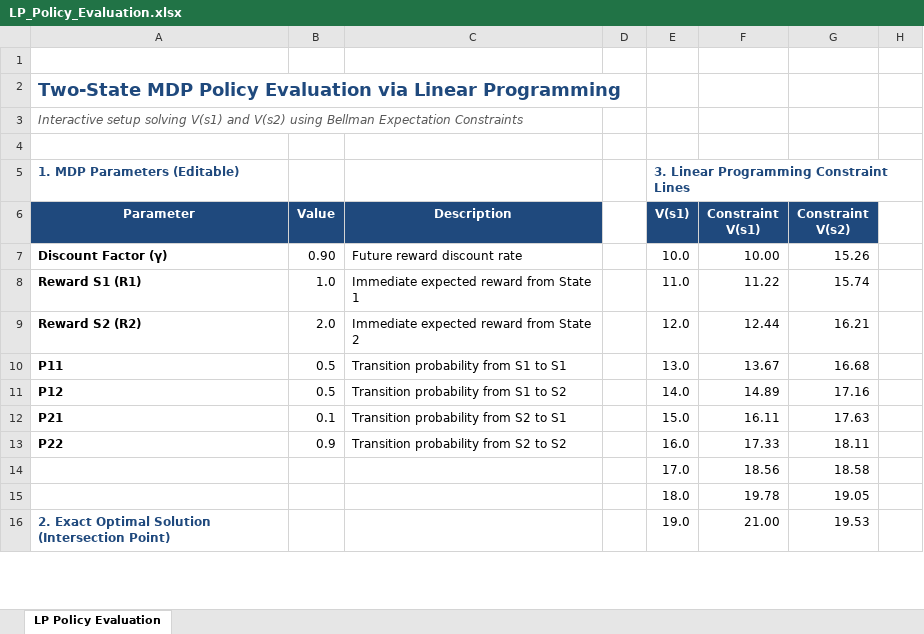
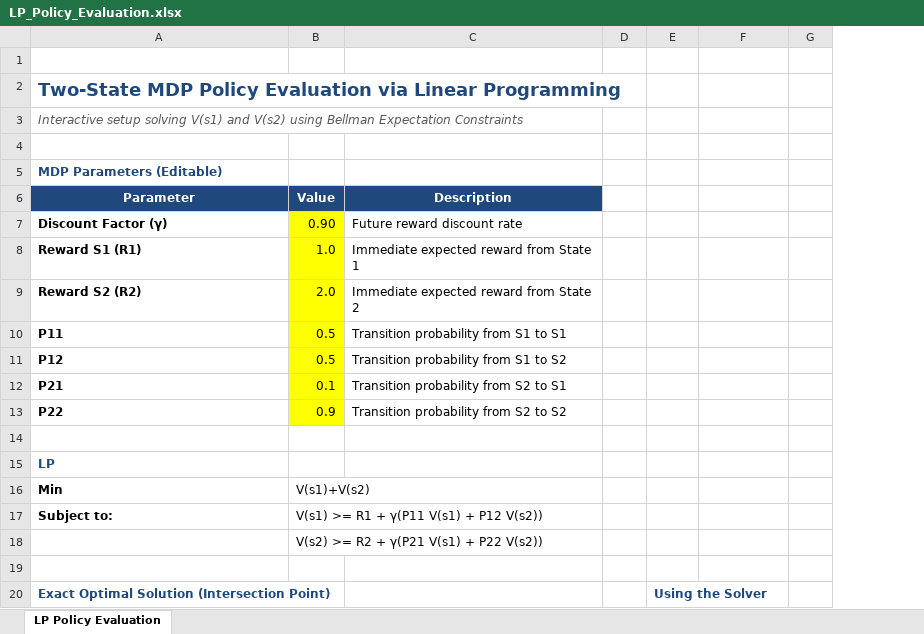
Before and after one commit to mhahsler/Introduction_to_Reinforcement_Learning, an Excel workbook: DP/LP_Policy_Evaluation.xlsx, sheet LP Policy Evaluation, drawn as a sheet; only a part is shown; values as stored, in another font and other column widths than the file's, no borders; charts and pictures not drawn; removed rows and columns are numbered as before the commit, all else as after; the diff covers the shown part only; the diff names each change by its address in the sheet, - before the commit and + after, or states it on an @@ line.

Commit message:
improved presentation.

```diff
--- a/DP/LP_Policy_Evaluation.xlsx (sheet LP Policy Evaluation)
+++ b/DP/LP_Policy_Evaluation.xlsx (sheet LP Policy Evaluation)
-column G (Constraint V(s2)), rows 7-14: 15.26 | 15.74 | 16.21 | 16.68 | 17.16 | 17.63 | 18.11 | 18.58; row 16: 19.53
-row 5: 1. MDP Parameters (Editable) |  |  |  | 3. Linear Programming Constraint Lines
+row 5: MDP Parameters (Editable)
-E6: V(s1)
+E6: (empty)
-E6:F6 fill: #1F497D
+E6:F6 fill: none
-F6: Constraint V(s1)
+F6: (empty)
-B7:B13 fill: none
+B7:B13 fill: #FFFF00
-E7: 10.0
+E7: (empty)
-F7: 10.00
+F7: (empty)
-E8: 11.0
+E8: (empty)
-F8: 11.22
+F8: (empty)
-E9: 12.0
+E9: (empty)
-F9: 12.44
+F9: (empty)
-E10: 13.0
+E10: (empty)
-F10: 13.67
+F10: (empty)
-E11: 14.0
+E11: (empty)
-F11: 14.89
+F11: (empty)
-E12: 15.0
+E12: (empty)
-F12: 16.11
+F12: (empty)
-E13: 16.0
+E13: (empty)
-F13: 17.33
+F13: (empty)
-row 14:  |  |  |  | 17.0 | 18.56 | 18.58
+row 14: (empty)
-row 15:  |  |  |  | 18.0 | 19.78 | 19.05
+row 15: LP
+row 16: Min | V(s1)+V(s2)
+row 17: Subject to: | V(s1) >= R1 + γ(P11 V(s1) + P12 V(s2))
+row 18:  | V(s2) >= R2 + γ(P21 V(s1) + P22 V(s2))
-row 19: 2. Exact Optimal Solution (Intersection Point) |  |  |  | 19.0 | 21.00 | 19.53
+row 19: (empty)
+row 20: Exact Optimal Solution (Intersection Point) |  |  |  | Using the Solver
```
Also changed, not shown: 38 added rows, 5 removed rows, 14 edited cells and cell formats elsewhere in this sheet, charts or pictures.
